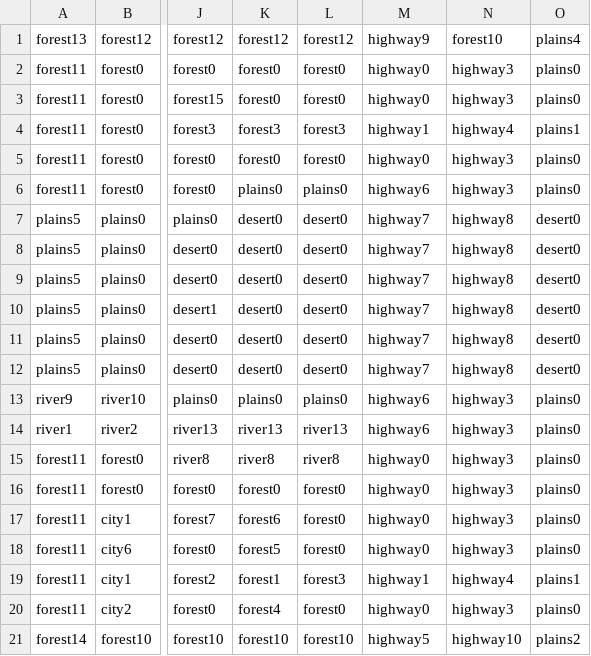
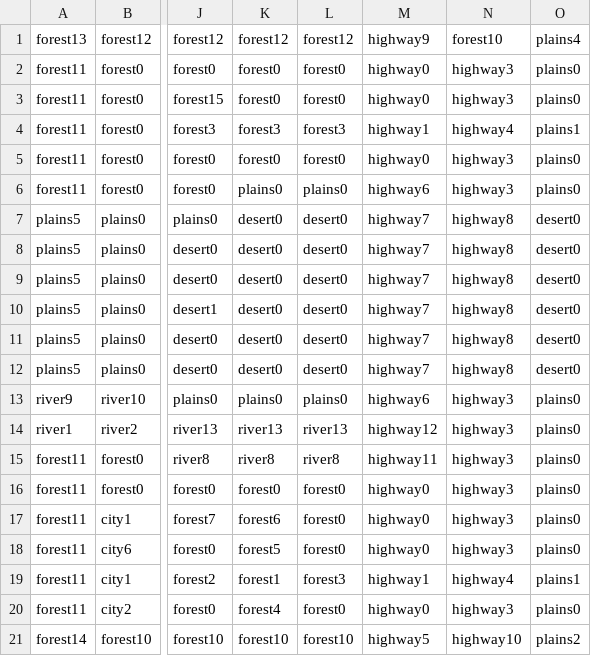
Before and after one commit to DaveOlivae/TheLastFrontier, a CSV file: res/maps/worldmap.csv, drawn as a sheet; only a part is shown, gaps mark what is left out; the diff names each change by its address in the sheet, - before the commit and + after, or states it on an @@ line.

```diff
--- a/res/maps/worldmap.csv
+++ b/res/maps/worldmap.csv
-M14: highway6
+M14: highway12
-M15: highway0
+M15: highway11
```
Also changed, not shown: res/maps/desert0.csv, res/maps/desert1.csv, 54 other files.
